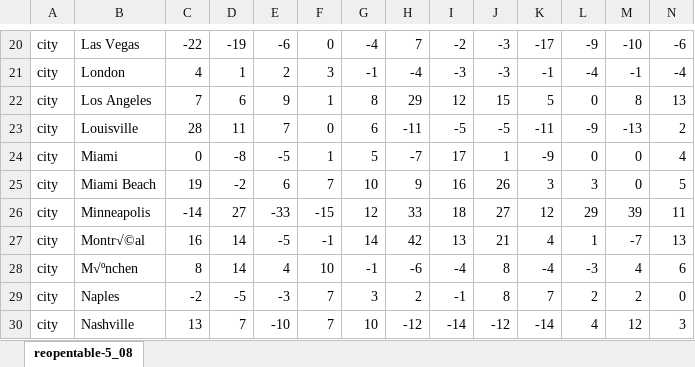
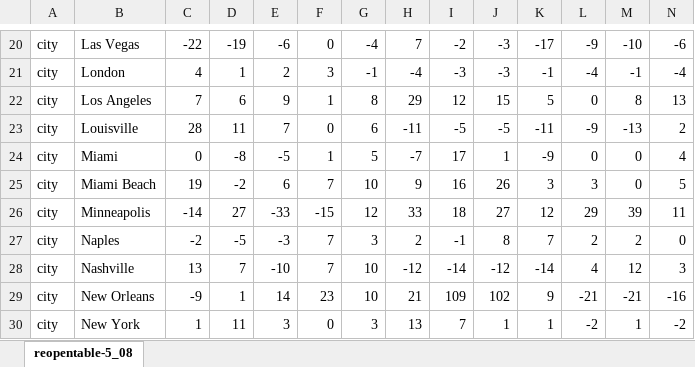
Before and after one commit to johntomczak/corona_da, an Excel workbook: reopentable_05_08.xlsx, sheet reopentable-5_08, drawn as a sheet; only a part is shown, gaps mark what is left out; the shorter side is filled out with more unchanged rows; values as stored, in another font and other column widths than the file's, no borders; rows hold the shown columns only; the diff names each change by its address in the sheet, - before the commit and + after, or states it on an @@ line.

Commit message:
more clean

```diff
--- a/reopentable_05_08.xlsx (sheet reopentable-5_08)
+++ b/reopentable_05_08.xlsx (sheet reopentable-5_08)
-row 27: city | Montr√©al | 16 | 14 | -5 | -1 | 14 | 42 | 13 | 21 | 4 | 1 | -7 | 13
-row 28: city | M√ºnchen | 8 | 14 | 4 | 10 | -1 | -6 | -4 | 8 | -4 | -3 | 4 | 6
```
